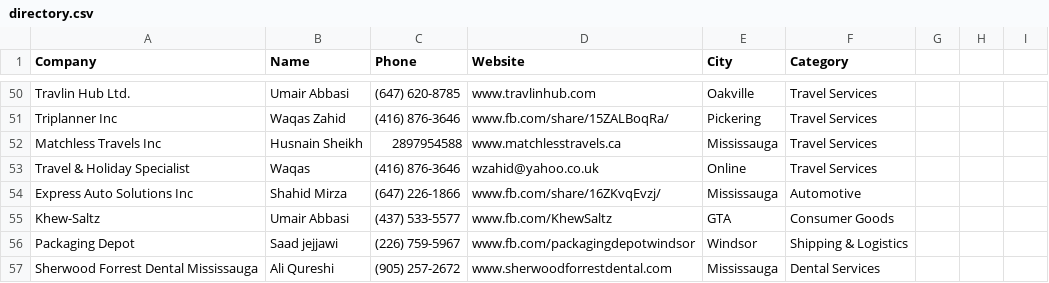
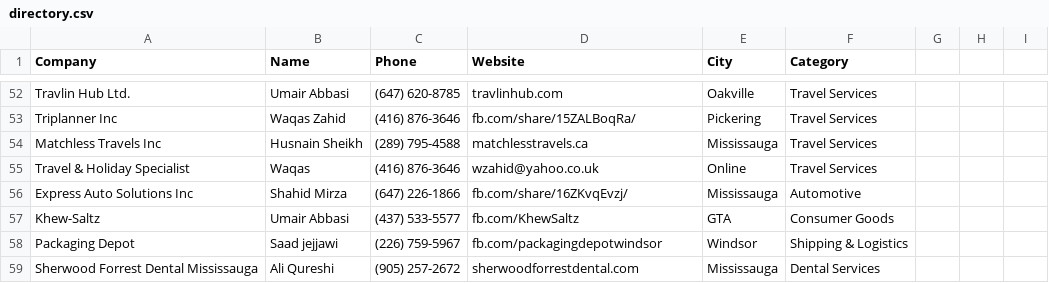
Before and after one commit to Brocode-Canada/yellowpages, a CSV file: directory.csv, drawn as a sheet; only a part is shown, gaps mark what is left out; addresses are those after the commit; the diff covers the shown part only; the diff names each change by its address in the sheet, - before the commit and + after, or states it on an @@ line.

```diff
--- a/directory.csv
+++ b/directory.csv
-D52 (Website): www.travlinhub.com
+D52 (Website): travlinhub.com
-D53 (Website): www.fb.com/share/15ZALBoqRa/
+D53 (Website): fb.com/share/15ZALBoqRa/
-C54 (Phone): 2897954588
+C54 (Phone): (289) 795-4588
-D54 (Website): www.matchlesstravels.ca
+D54 (Website): matchlesstravels.ca
-D56 (Website): www.fb.com/share/16ZKvqEvzj/
+D56 (Website): fb.com/share/16ZKvqEvzj/
-D57 (Website): www.fb.com/KhewSaltz
+D57 (Website): fb.com/KhewSaltz
-D58 (Website): www.fb.com/packagingdepotwindsor
+D58 (Website): fb.com/packagingdepotwindsor
-D59 (Website): www.sherwoodforrestdental.com
+D59 (Website): sherwoodforrestdental.com
```
Also changed, not shown: 3 added rows, 1 removed row and 55 edited cells elsewhere in this file.
